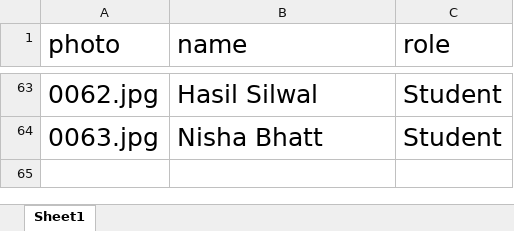
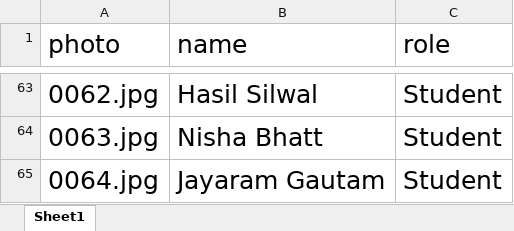
Before and after one commit to dilliram-code/sentinel, an Excel workbook: stakeholders.xlsx, sheet Sheet1, drawn as a sheet; only a part is shown, gaps mark what is left out; values as stored, in another font and other column widths than the file's, no borders; the diff names each change by its address in the sheet, - before the commit and + after, or states it on an @@ line.

Commit message:
add stakeholder info with photo

```diff
--- a/stakeholders.xlsx (sheet Sheet1)
+++ b/stakeholders.xlsx (sheet Sheet1)
+row 65: 0064.jpg | Jayaram Gautam | Student
```
Also changed, not shown: 6 other files.
